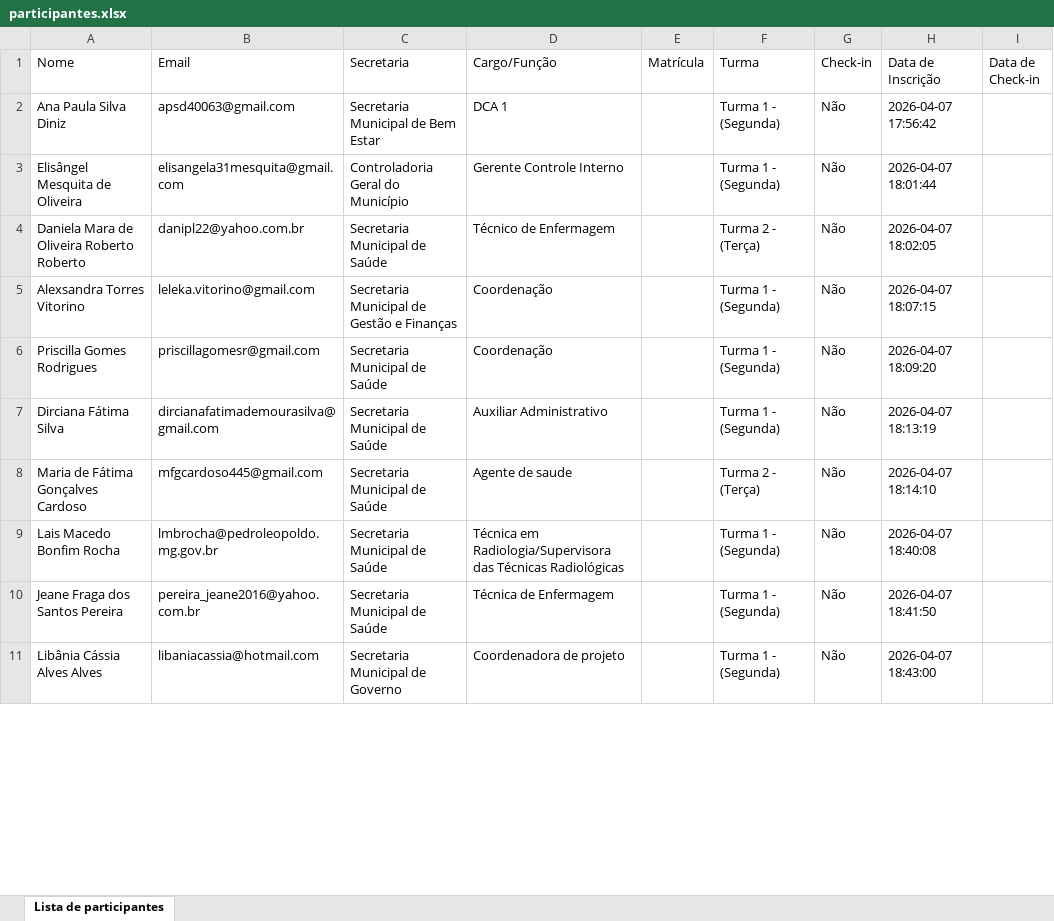
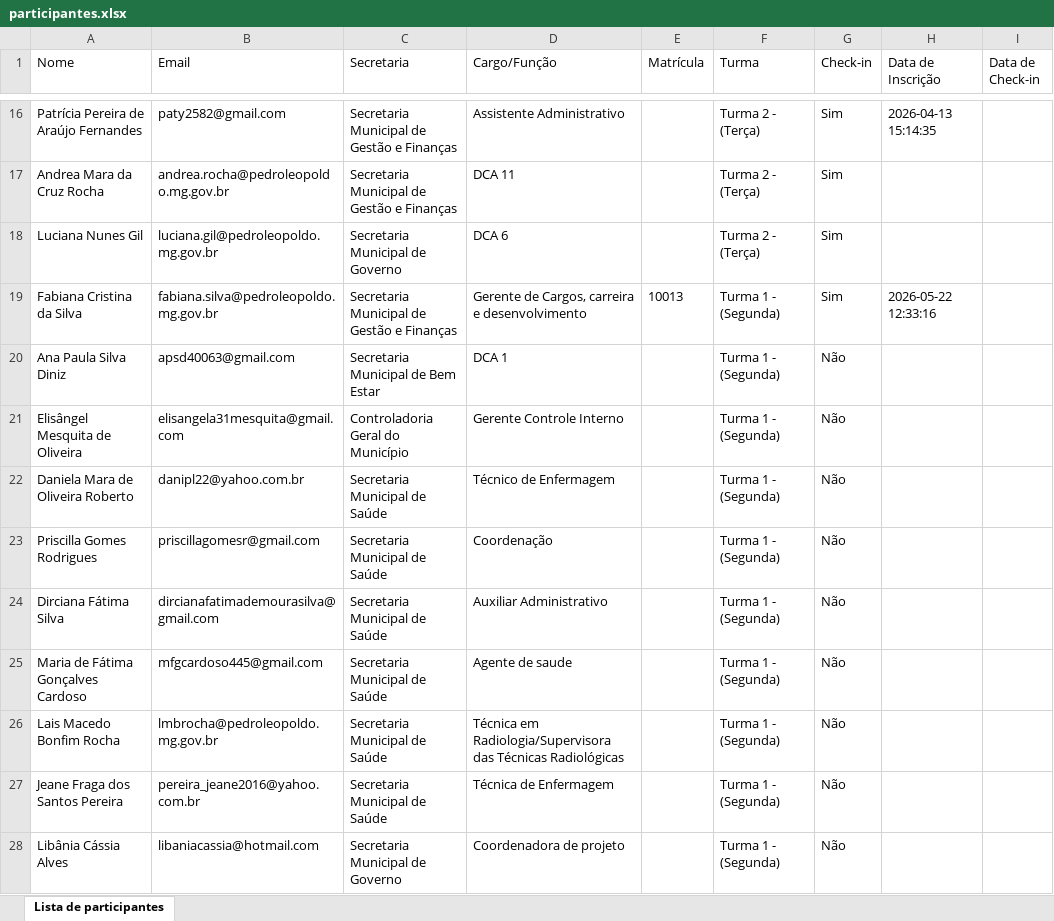
Before and after one commit to Prefeitura-de-Pedro-Leopoldo/Dashboard, an Excel workbook: assets/docs/relatorios/ciclo-de-debates-pl-por-elas-2026-05/turma 1/participantes.xlsx, sheet Lista de participantes, drawn as a sheet; only a part is shown, gaps mark what is left out; values as stored, in another font and other column widths than the file's, no borders; removed rows and columns are numbered as before the commit, all else as after; the diff covers the shown part only; the diff names each change by its address in the sheet, - before the commit and + after, or states it on an @@ line.

```diff
--- a/assets/docs/relatorios/ciclo-de-debates-pl-por-elas-2026-05/turma 1/participantes.xlsx (sheet Lista de participantes)
+++ b/assets/docs/relatorios/ciclo-de-debates-pl-por-elas-2026-05/turma 1/participantes.xlsx (sheet Lista de participantes)
+row 16: Patrícia Pereira de Araújo Fernandes | paty2582@gmail.com | Secretaria Municipal de Gestão e Finanças | Assistente Administrativo |  | Turma 2 - (Terça) | Sim | 2026-04-13 15:14:35
+row 17: Andrea Mara da Cruz Rocha | andrea.rocha@pedroleopoldo.mg.gov.br | Secretaria Municipal de Gestão e Finanças | DCA 11 |  | Turma 2 - (Terça) | Sim
+row 18: Luciana Nunes Gil | luciana.gil@pedroleopoldo.mg.gov.br | Secretaria Municipal de Governo | DCA 6 |  | Turma 2 - (Terça) | Sim
+row 19: Fabiana Cristina da Silva | fabiana.silva@pedroleopoldo.mg.gov.br | Secretaria Municipal de Gestão e Finanças | Gerente de Cargos, carreira e desenvolvimento | 10013 | Turma 1 - (Segunda) | Sim | 2026-05-22 12:33:16
-H20 (Data de Inscrição): 2026-04-07 17:56:42
+H20 (Data de Inscrição): (empty)
-H21 (Data de Inscrição): 2026-04-07 18:01:44
+H21 (Data de Inscrição): (empty)
-A22 (Nome): Daniela Mara de Oliveira Roberto Roberto
+A22 (Nome): Daniela Mara de Oliveira Roberto
-F22 (Turma): Turma 2 - (Terça)
+F22 (Turma): Turma 1 - (Segunda)
-H22 (Data de Inscrição): 2026-04-07 18:02:05
+H22 (Data de Inscrição): (empty)
-row 5: Alexsandra Torres Vitorino | leleka.vitorino@gmail.com | Secretaria Municipal de Gestão e Finanças | Coordenação |  | Turma 1 - (Segunda) | Não | 2026-04-07 18:07:15
-H23 (Data de Inscrição): 2026-04-07 18:09:20
+H23 (Data de Inscrição): (empty)
-H24 (Data de Inscrição): 2026-04-07 18:13:19
+H24 (Data de Inscrição): (empty)
-F25 (Turma): Turma 2 - (Terça)
+F25 (Turma): Turma 1 - (Segunda)
-H25 (Data de Inscrição): 2026-04-07 18:14:10
+H25 (Data de Inscrição): (empty)
-H26 (Data de Inscrição): 2026-04-07 18:40:08
+H26 (Data de Inscrição): (empty)
-H27 (Data de Inscrição): 2026-04-07 18:41:50
+H27 (Data de Inscrição): (empty)
-A28 (Nome): Libânia Cássia Alves Alves
+A28 (Nome): Libânia Cássia Alves
-H28 (Data de Inscrição): 2026-04-07 18:43:00
+H28 (Data de Inscrição): (empty)
```
Also changed, not shown: 14 added rows, 14 removed rows and 18 edited cells elsewhere in this sheet, assets/docs/relatorios/comunicacao-que-aproxima-2026-05/participantes.xlsx, assets/docs/relatorios/fundamentos-gestao-publica-2026-05/turma 1/participantes.xlsx, 19 other files.
